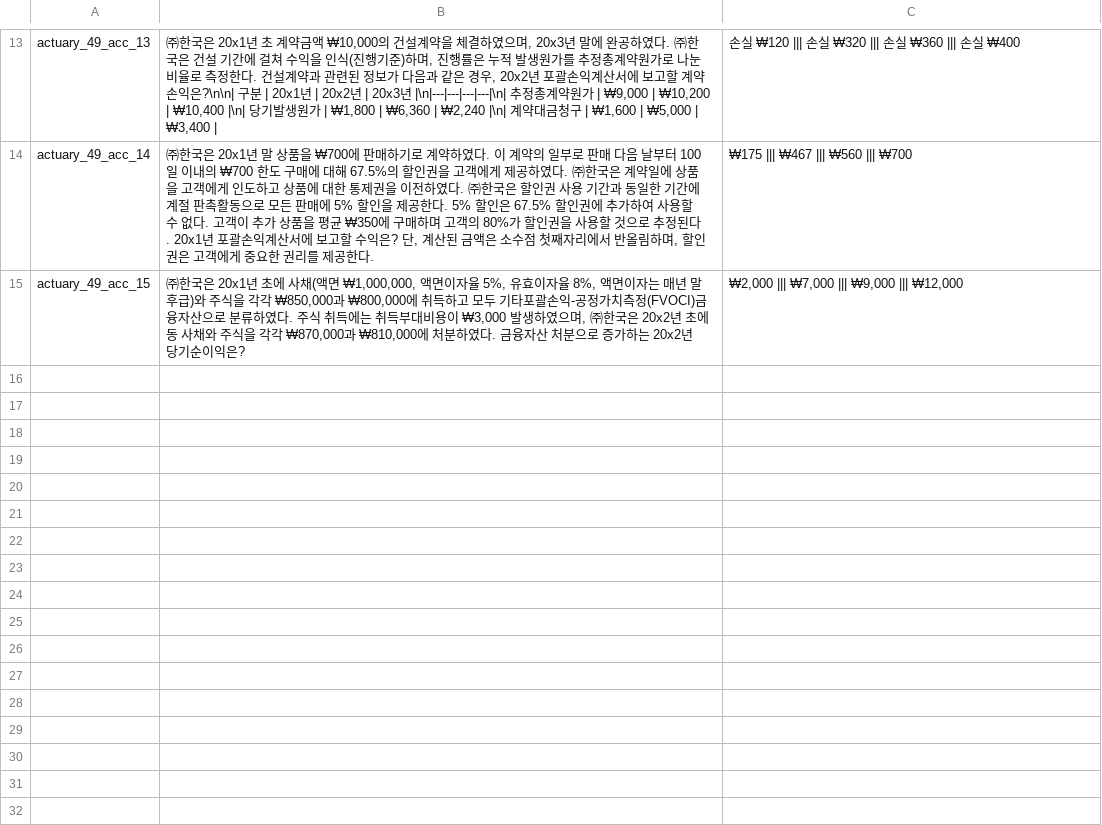
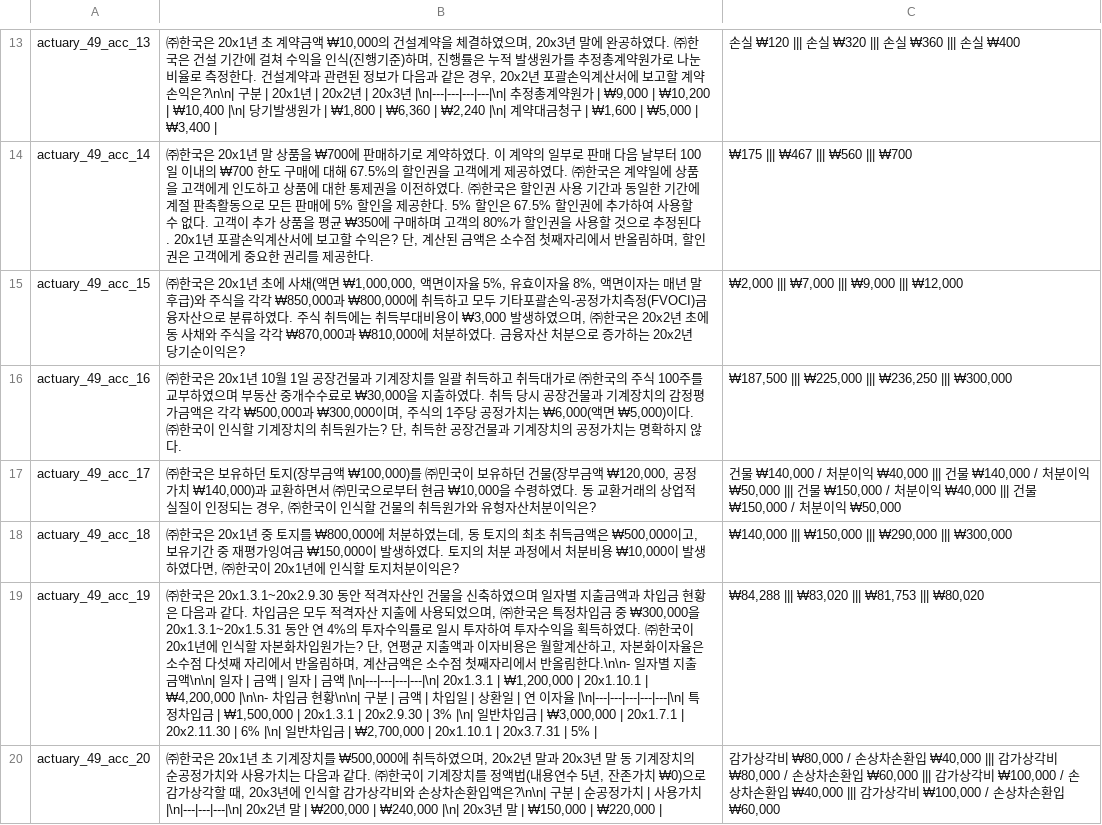
Before and after one commit to jihorag/-, a TSV file: 6_db_utils/answer_keys/_img2txt_act49_acc.tsv, drawn as a sheet; only a part is shown, gaps mark what is left out; the diff names each change by its address in the sheet, - before the commit and + after, or states it on an @@ line.

Commit message:
auto-sync: 2026-05-21 16:50:25

```diff
--- a/6_db_utils/answer_keys/_img2txt_act49_acc.tsv
+++ b/6_db_utils/answer_keys/_img2txt_act49_acc.tsv
+row 16: actuary_49_acc_16 | ㈜한국은 20x1년 10월 1일 공장건물과 기계장치를 일괄 취득하고 취득대가로 ㈜한국의 주식 100주를 교부하였으며 부동산 중개수수료로 ₩30,000을 지출하였다. 취득 당시 공장건물과 기계장치의 감정평가금액은 각각 ₩500,000과 ₩300,000이며, 주식의 1주당 공정가치는 ₩6,000(액면 ₩5,000)이다. ㈜한국이 인식할 기계장치의 취득원가는? 단, 취득한 공장건물과 기계장치의 공정가치는 명확하지 않다. | ₩187,500 ||| ₩225,000 ||| ₩236,250 ||| ₩300,000
+row 17: actuary_49_acc_17 | ㈜한국은 보유하던 토지(장부금액 ₩100,000)를 ㈜민국이 보유하던 건물(장부금액 ₩120,000, 공정가치 ₩140,000)과 교환하면서 ㈜민국으로부터 현금 ₩10,000을 수령하였다. 동 교환거래의 상업적 실질이 인정되는 경우, ㈜한국이 인식할 건물의 취득원가와 유형자산처분이익은? | 건물 ₩140,000 / 처분이익 ₩40,000 ||| 건물 ₩140,000 / 처분이익 ₩50,000 ||| 건물 ₩150,000 / 처분이익 ₩40,000 ||| 건물 ₩150,000 / 처분이익 ₩50,000
+row 18: actuary_49_acc_18 | ㈜한국은 20x1년 중 토지를 ₩800,000에 처분하였는데, 동 토지의 최초 취득금액은 ₩500,000이고, 보유기간 중 재평가잉여금 ₩150,000이 발생하였다. 토지의 처분 과정에서 처분비용 ₩10,000이 발생하였다면, ㈜한국이 20x1년에 인식할 토지처분이익은? | ₩140,000 ||| ₩150,000 ||| ₩290,000 ||| ₩300,000
+row 19: actuary_49_acc_19 | ㈜한국은 20x1.3.1~20x2.9.30 동안 적격자산인 건물을 신축하였으며 일자별 지출금액과 차입금 현황은 다음과 같다. 차입금은 모두 적격자산 지출에 사용되었으며, ㈜한국은 특정차입금 중 ₩300,000을 20x1.3.1~20x1.5.31 동안 연 4%의 투자수익률로 일시 투자하여 투자수익을 획득하였다. ㈜한국이 20x1년에 인식할 자본화차입원가는? 단, 연평균 지출액과 이자비용은 월할계산하고, 자본화이자율은 소수점 다섯째 자리에서 반올림하며, 계산금액은 소수점 첫째자리에서 반올림한다.\n\n- 일자별 지출금액\n\n| 일자 | 금액 | 일자 | 금액 |\n|---|---|---|---|\n| 20x1.3.1 | ₩1,200,000 | 20x1.10.1 | ₩4,200,000 |\n\n- 차입금 현황\n\n| 구분 | 금액 | 차입일 | 상환일 | 연 이자율 |\n|---|---|---|---|---|\n| 특정차입금 | ₩1,500,000 | 20x1.3.1 | 20x2.9.30 | 3% |\n| 일반차입금 | ₩3,000,000 | 20x1.7.1 | 20x2.11.30 | 6% |\n| 일반차입금 | ₩2,700,000 | 20x1.10.1 | 20x3.7.31 | 5% | | ₩84,288 ||| ₩83,020 ||| ₩81,753 ||| ₩80,020
+row 20: actuary_49_acc_20 | ㈜한국은 20x1년 초 기계장치를 ₩500,000에 취득하였으며, 20x2년 말과 20x3년 말 동 기계장치의 순공정가치와 사용가치는 다음과 같다. ㈜한국이 기계장치를 정액법(내용연수 5년, 잔존가치 ₩0)으로 감가상각할 때, 20x3년에 인식할 감가상각비와 손상차손환입액은?\n\n| 구분 | 순공정가치 | 사용가치 |\n|---|---|---|\n| 20x2년 말 | ₩200,000 | ₩240,000 |\n| 20x3년 말 | ₩150,000 | ₩220,000 | | 감가상각비 ₩80,000 / 손상차손환입 ₩40,000 ||| 감가상각비 ₩80,000 / 손상차손환입 ₩60,000 ||| 감가상각비 ₩100,000 / 손상차손환입 ₩40,000 ||| 감가상각비 ₩100,000 / 손상차손환입 ₩60,000
```
